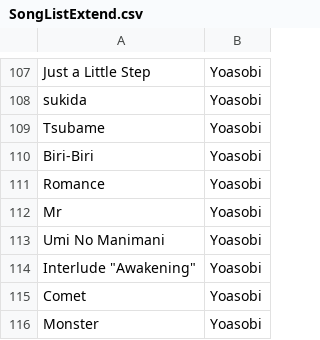
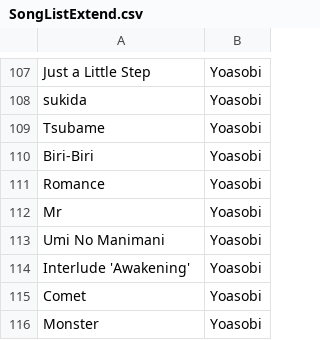
Before and after one commit to Rumodeus/GCSEProgrammingProject, a CSV file: SongListExtend.csv, drawn as a sheet; only a part is shown, gaps mark what is left out.

Commit message:
Update SongListExtend.csv

```diff
--- a/SongListExtend.csv
+++ b/SongListExtend.csv
@@ -113,3 +113,3 @@ Mr,Yoasobi
 Umi No Manimani,Yoasobi
-Interlude "Awakening",Yoasobi
+Interlude 'Awakening',Yoasobi
 Comet,Yoasobi
```
